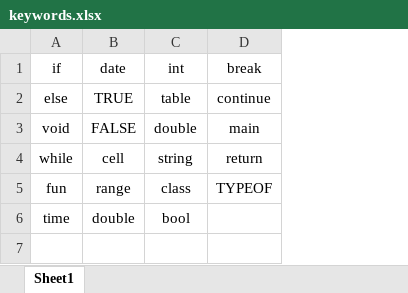
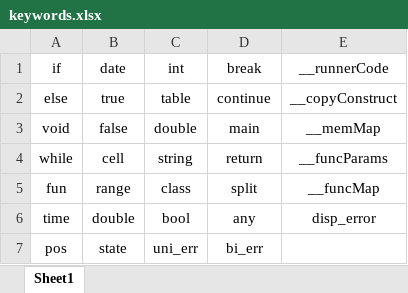
Before and after one commit to goats-9/cs3423-project, an Excel workbook: docs/spec/tables/keywords.xlsx, sheet Sheet1, drawn as a sheet; values as stored, in another font and other column widths than the file's, no borders; the diff names each change by its address in the sheet, - before the commit and + after, or states it on an @@ line.

Commit message:
Add correct excel files

```diff
--- a/docs/spec/tables/keywords.xlsx (sheet Sheet1)
+++ b/docs/spec/tables/keywords.xlsx (sheet Sheet1)
+column E (__runnerCode), rows 2-6: __copyConstruct | __memMap | __funcParams | __funcMap | disp_error
-B2 (date): TRUE
+B2 (date): true
-B3 (date): FALSE
+B3 (date): false
-D5 (break): TYPEOF
+D5 (break): split
-D6 (break): (empty)
+D6 (break): any
+row 7: pos | state | uni_err | bi_err
```
Also changed, not shown: docs/spec/tables/non-primitives.xlsx, docs/spec/tables/operators.xlsx, 9 other files.
